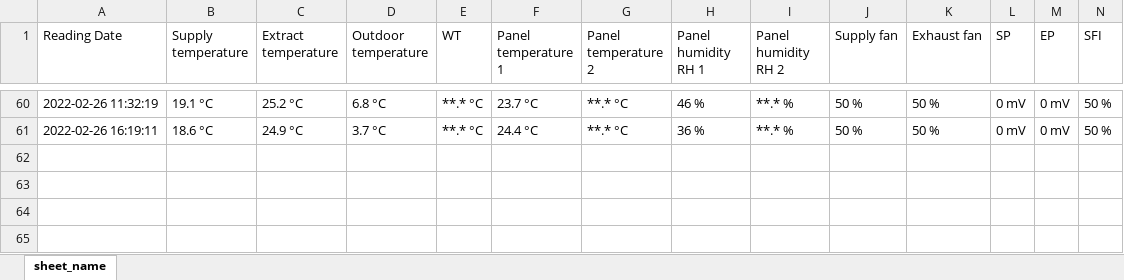
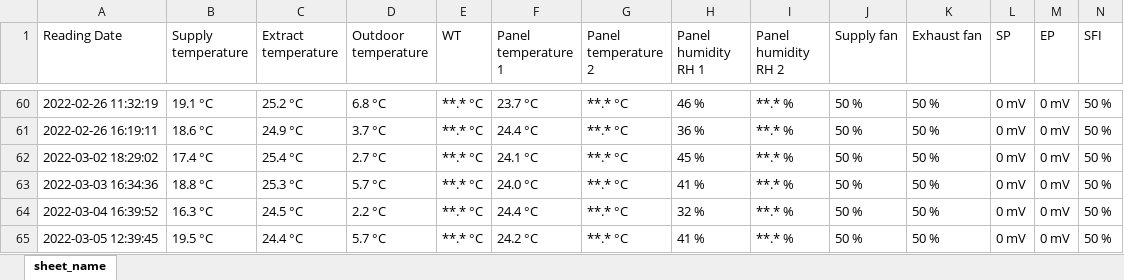
Before and after one commit to ValmeI/Komfovent_Ventilation, an Excel workbook: SampleData.xlsx, sheet sheet_name, drawn as a sheet; only a part is shown, gaps mark what is left out; values as stored, in another font and other column widths than the file's, no borders; rows hold the shown columns only; the diff names each change by its address in the sheet, - before the commit and + after, or states it on an @@ line.

Commit message:
nr update

```diff
--- a/SampleData.xlsx (sheet sheet_name)
+++ b/SampleData.xlsx (sheet sheet_name)
+row 62: 2022-03-02 18:29:02 | 17.4 °C | 25.4 °C | 2.7 °C | **.* °C | 24.1 °C | **.* °C | 45 % | **.* % | 50 % | 50 % | 0 mV | 0 mV | 50 %
+row 63: 2022-03-03 16:34:36 | 18.8 °C | 25.3 °C | 5.7 °C | **.* °C | 24.0 °C | **.* °C | 41 % | **.* % | 50 % | 50 % | 0 mV | 0 mV | 50 %
+row 64: 2022-03-04 16:39:52 | 16.3 °C | 24.5 °C | 2.2 °C | **.* °C | 24.4 °C | **.* °C | 32 % | **.* % | 50 % | 50 % | 0 mV | 0 mV | 50 %
+row 65: 2022-03-05 12:39:45 | 19.5 °C | 24.4 °C | 5.7 °C | **.* °C | 24.2 °C | **.* °C | 41 % | **.* % | 50 % | 50 % | 0 mV | 0 mV | 50 %
```
